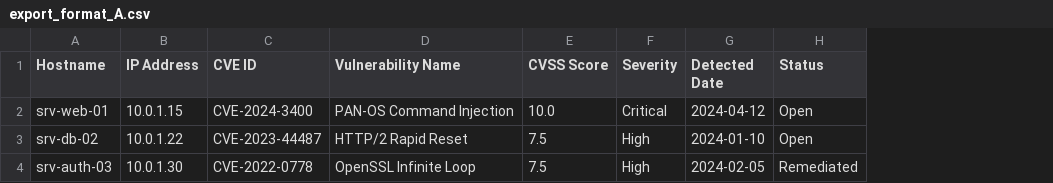
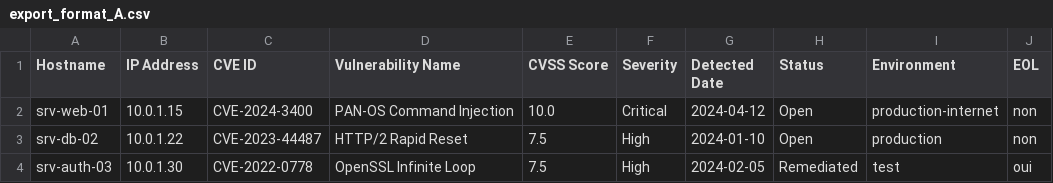
Before and after one commit to gbenoudylan/vuln_tracker_phase1, a CSV file: data/export_format_A.csv, drawn as a sheet; the diff names each change by its address in the sheet, - before the commit and + after, or states it on an @@ line.

Commit message:
Phase 4: dashboard Streamlit fonctionnel, testé sur formats A et B

```diff
--- a/data/export_format_A.csv
+++ b/data/export_format_A.csv
+column I (Environment), rows 2-4: production-internet | production | test
+column J (EOL), rows 2-4: non | non | oui
```
Also changed, not shown: 9 other files.
